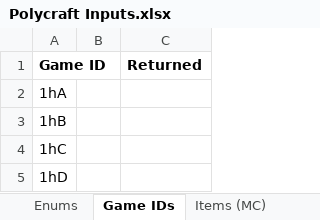
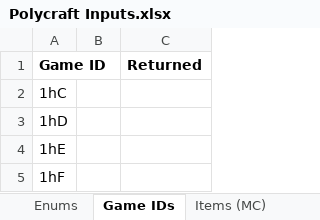
Before and after one commit to PolycraftWorld/polycraft-world, an Excel workbook: config/Polycraft Inputs.xlsx, sheet Game IDs, drawn as a sheet; only a part is shown; the shorter side is filled out with more unchanged rows; values as stored, in another font and other column widths than the file's, no borders; the diff names each change by its address in the sheet, - before the commit and + after, or states it on an @@ line.

```diff
--- a/config/Polycraft Inputs.xlsx (sheet Game IDs)
+++ b/config/Polycraft Inputs.xlsx (sheet Game IDs)
-row 2: 1hA
-row 3: 1hB
```
Also changed, not shown: sheet Enums, config/Polycraft Learning.xlsx, config/Polycraft Materials.xlsx, 17 other files.
